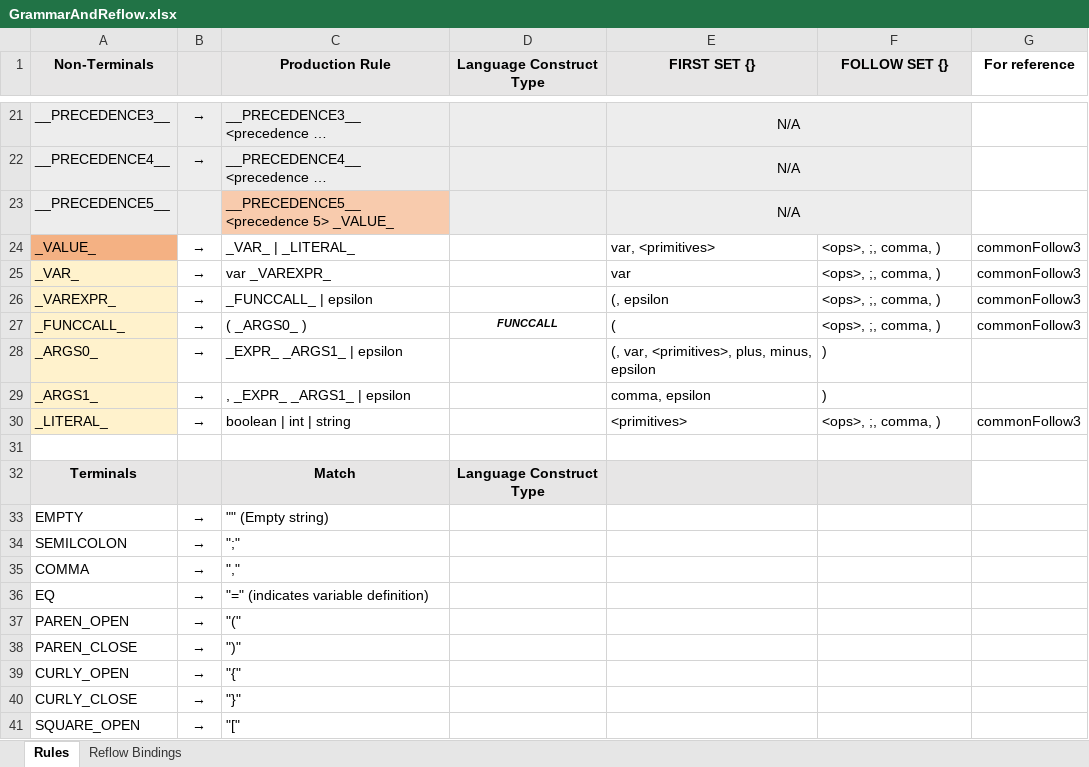
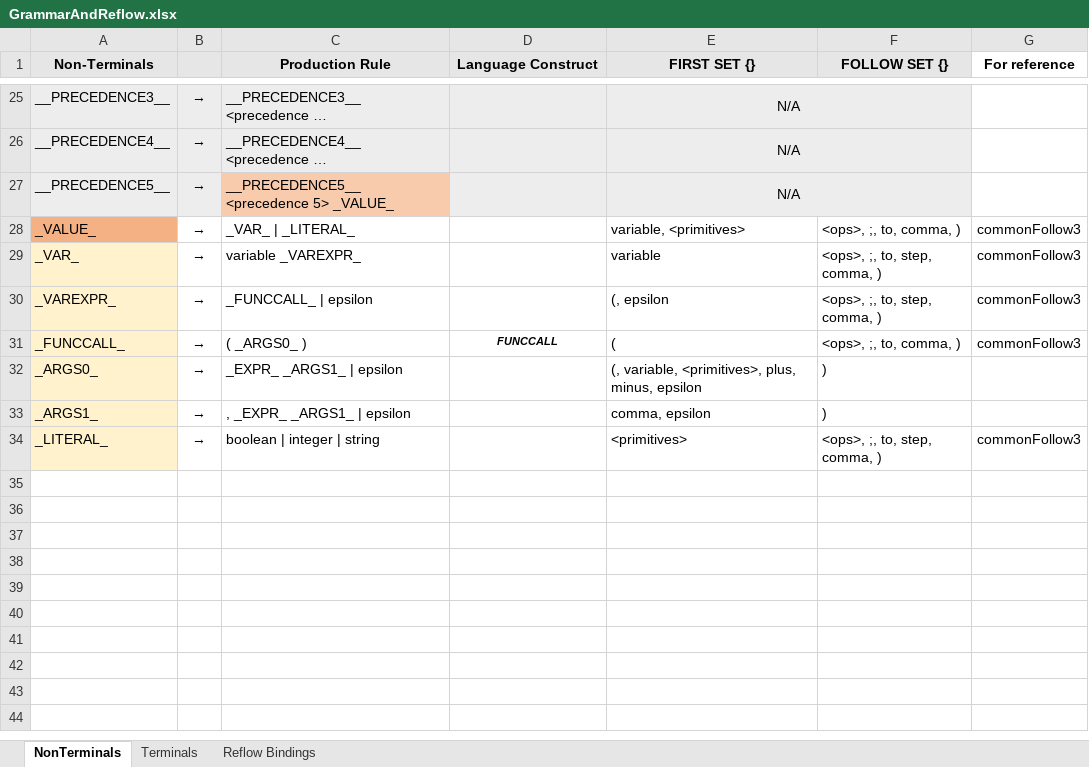
Before and after one commit to ZacharyYGateley/Compiler, an Excel workbook: README/GrammarAndReflow.xlsx, sheet NonTerminals, drawn as a sheet; only a part is shown, gaps mark what is left out; long unchanged cells end in …; values as stored, in another font and other column widths than the file's, no borders; removed rows and columns are numbered as before the commit, all else as after; the diff covers the shown part only; the diff names each change by its address in the sheet, - before the commit and + after, or states it on an @@ line.

```diff
--- a/README/GrammarAndReflow.xlsx (sheet NonTerminals)
+++ b/README/GrammarAndReflow.xlsx (sheet NonTerminals)
-sheet tab: Rules
+sheet tab: NonTerminals
+sheet tab: Terminals
-D1: Language Construct Type
+D1: Language Construct
-B27: (empty)
+B27: →
-E28 (FIRST SET {}): var, <primitives>
+E28 (FIRST SET {}): variable, <primitives>
-F28 (FOLLOW SET {}): <ops>, ;, comma, )
+F28 (FOLLOW SET {}): <ops>, ;, to, comma, )
-C29 (Production Rule): var _VAREXPR_
+C29 (Production Rule): variable _VAREXPR_
-E29 (FIRST SET {}): var
+E29 (FIRST SET {}): variable
-F29:F30 (FOLLOW SET {}): <ops>, ;, comma, )
+F29:F30 (FOLLOW SET {}): <ops>, ;, to, step, comma, )
-F31 (FOLLOW SET {}): <ops>, ;, comma, )
+F31 (FOLLOW SET {}): <ops>, ;, to, comma, )
-E32 (FIRST SET {}): (, var, <primitives>, plus, minus, epsilon
+E32 (FIRST SET {}): (, variable, <primitives>, plus, minus, epsilon
-C34 (Production Rule): boolean | int | string
+C34 (Production Rule): boolean | integer | string
-F34 (FOLLOW SET {}): <ops>, ;, comma, )
+F34 (FOLLOW SET {}): <ops>, ;, to, step, comma, )
-row 31: (empty)
-row 32: Terminals |  | Match | Language Construct Type
-row 33: EMPTY | → | "" (Empty string)
-row 34: SEMILCOLON | → | ";"
-row 35: COMMA | → | ","
-row 36: EQ | → | "=" (indicates variable definition)
-row 37: PAREN_OPEN | → | "("
-row 38: PAREN_CLOSE | → | ")"
-row 39: CURLY_OPEN | → | "{"
-row 40: CURLY_CLOSE | → | "}"
-row 41: SQUARE_OPEN | → | "["
```
Also changed, not shown: 4 added rows, 26 removed rows and 11 edited cells elsewhere in this sheet, sheet Reflow Bindings, 17 other files.
